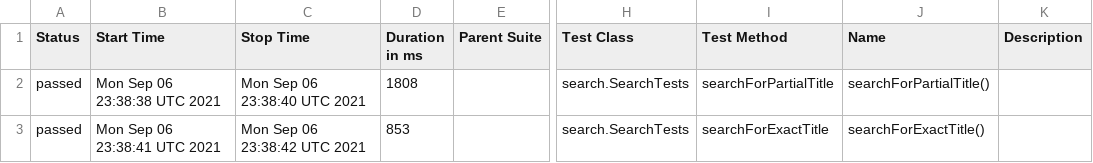
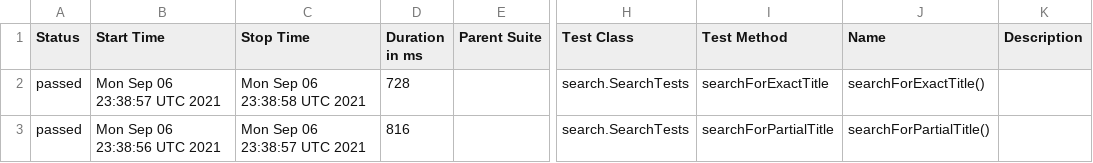
Before and after one commit to reinaldorossetti/playwright-java, a CSV file: data/suites.csv, drawn as a sheet; only a part is shown, gaps mark what is left out; the diff names each change by its address in the sheet, - before the commit and + after, or states it on an @@ line.

```diff
--- a/data/suites.csv
+++ b/data/suites.csv
-B2 (Start Time): Mon Sep 06 23:38:38 UTC 2021
+B2 (Start Time): Mon Sep 06 23:38:57 UTC 2021
-C2 (Stop Time): Mon Sep 06 23:38:40 UTC 2021
+C2 (Stop Time): Mon Sep 06 23:38:58 UTC 2021
-D2 (Duration in ms): 1808
+D2 (Duration in ms): 728
-I2 (Test Method): searchForPartialTitle
+I2 (Test Method): searchForExactTitle
-J2 (Name): searchForPartialTitle()
+J2 (Name): searchForExactTitle()
-B3 (Start Time): Mon Sep 06 23:38:41 UTC 2021
+B3 (Start Time): Mon Sep 06 23:38:56 UTC 2021
-C3 (Stop Time): Mon Sep 06 23:38:42 UTC 2021
+C3 (Stop Time): Mon Sep 06 23:38:57 UTC 2021
-D3 (Duration in ms): 853
+D3 (Duration in ms): 816
-I3 (Test Method): searchForExactTitle
+I3 (Test Method): searchForPartialTitle
-J3 (Name): searchForExactTitle()
+J3 (Name): searchForPartialTitle()
```
Also changed, not shown: 21 other files.
